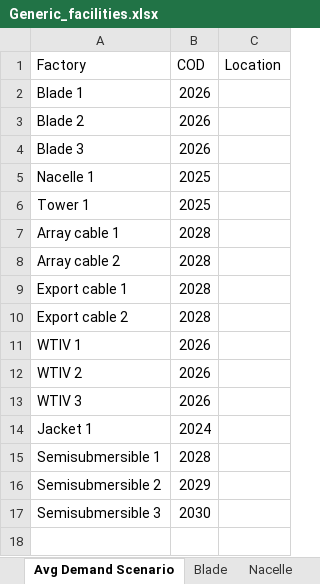
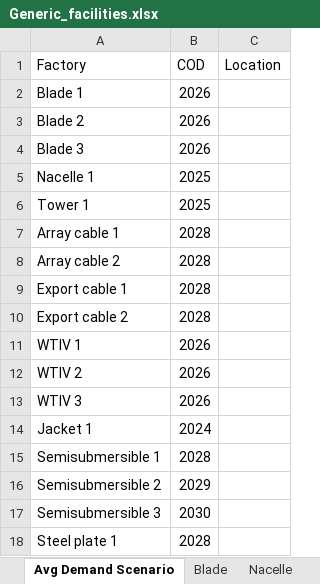
Before and after one commit to Matt-Shields/supply-chain-roadmap, an Excel workbook: library/Generic_facilities.xlsx, sheet Avg Demand Scenario, drawn as a sheet; values as stored, in another font and other column widths than the file's, no borders; the diff names each change by its address in the sheet, - before the commit and + after, or states it on an @@ line.

```diff
--- a/library/Generic_facilities.xlsx (sheet Avg Demand Scenario)
+++ b/library/Generic_facilities.xlsx (sheet Avg Demand Scenario)
+row 18: Steel plate 1 | 2028
```
Also changed, not shown: other sheet tabs, library/Announced_factories.xlsx, 42 other files.
